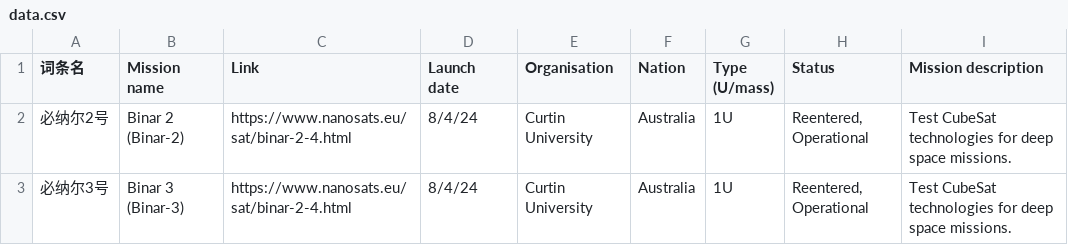
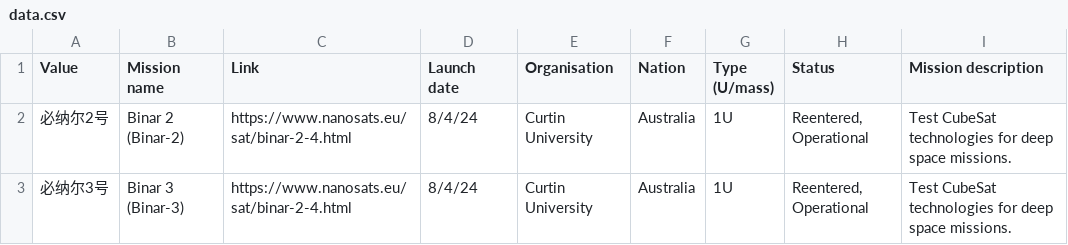
Before and after one commit to aoeer39/trascheer, a CSV file: data.csv, drawn as a sheet; only a part is shown.

Commit message:
更新 data.csv

```diff
--- a/data.csv
+++ b/data.csv
@@ -1,2 +1,2 @@
-词条名,Mission name,Link,Launch date,Organisation,Nation,Type (U/mass),Status,Mission description,
+Value,Mission name,Link,Launch date,Organisation,Nation,Type (U/mass),Status,Mission description,
 必纳尔2号,Binar 2 (Binar-2),https://www.nanosats.eu/sat/binar-2-4.html,8/4/24,Curtin University,Australia,1U,"Reentered, Operational",Test CubeSat technologies for deep space missions.,
```
